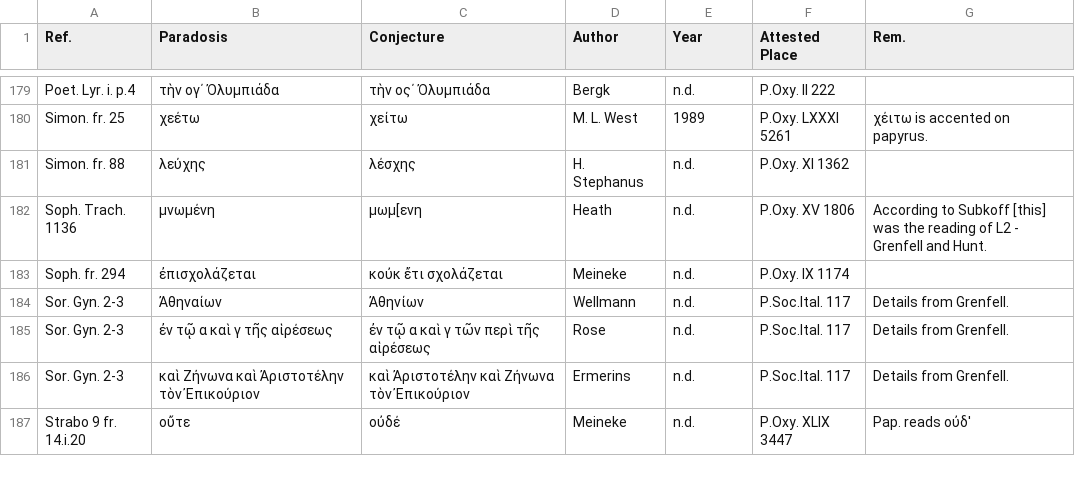
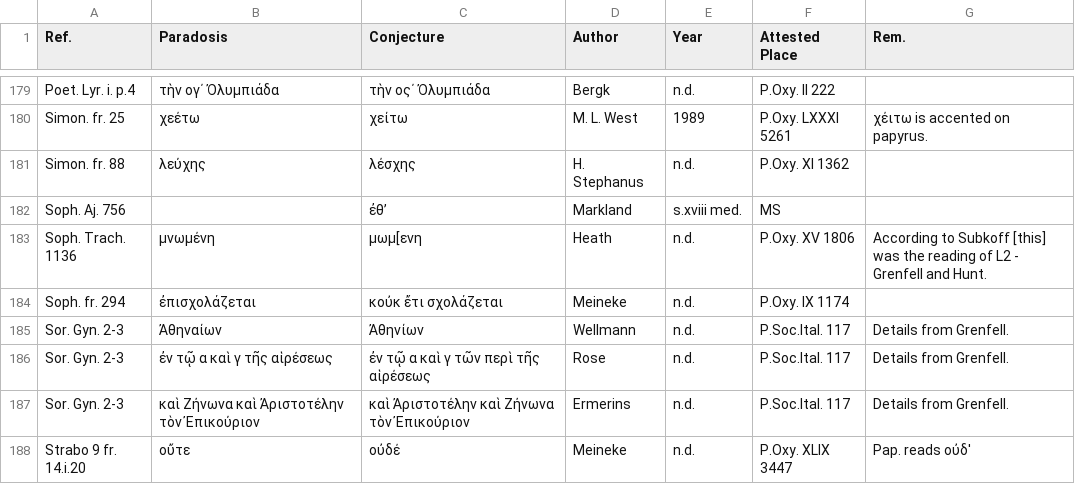
Before and after one commit to t18d/attested-conjectures, a CSV file: attested-conjectures.csv, drawn as a sheet; only a part is shown, gaps mark what is left out; the diff names each change by its address in the sheet, - before the commit and + after, or states it on an @@ line.

Commit message:
Update attested-conjectures.csv

```diff
--- a/attested-conjectures.csv
+++ b/attested-conjectures.csv
+row 182: Soph. Aj. 756 |  | ἐθ’ | Markland | s.xviii med. | MS
```
